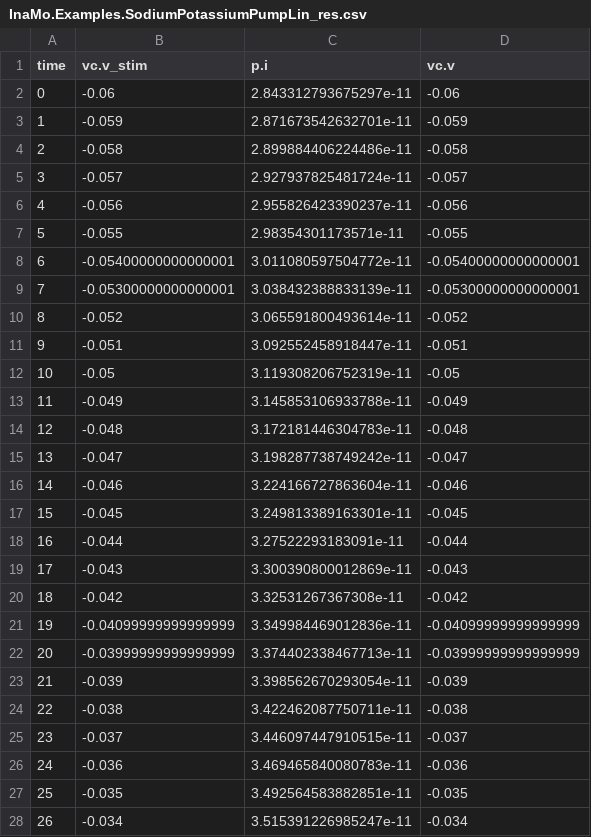
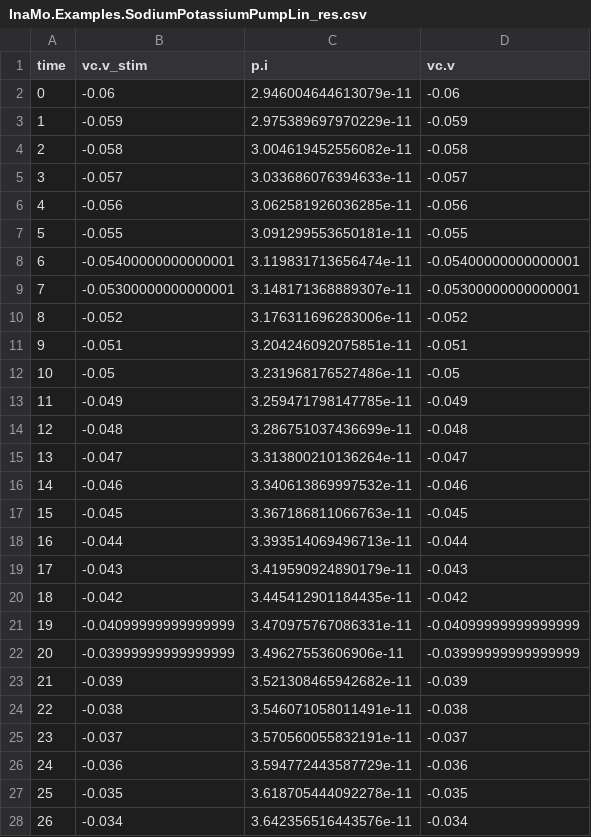
Before and after one commit to CSchoel/inamo-ref, a CSV file: InaMo.Examples.SodiumPotassiumPumpLin_res.csv, drawn as a sheet; only a part is shown; the diff covers the shown part only.

Commit message:
includes result of changing k_m_Na from 5.64 to 5.46 as given in Demir 1994

```diff
--- a/InaMo.Examples.SodiumPotassiumPumpLin_res.csv
+++ b/InaMo.Examples.SodiumPotassiumPumpLin_res.csv
@@ -1,28 +1,28 @@
 "time","vc.v_stim","p.i","vc.v"
-0,-0.06,2.843312793675297e-11,-0.06
-1,-0.059,2.871673542632701e-11,-0.059
-2,-0.058,2.899884406224486e-11,-0.058
-3,-0.057,2.927937825481724e-11,-0.057
-4,-0.056,2.955826423390237e-11,-0.056
-5,-0.055,2.98354301173571e-11,-0.055
-6,-0.05400000000000001,3.011080597504772e-11,-0.05400000000000001
-7,-0.05300000000000001,3.038432388833139e-11,-0.05300000000000001
-8,-0.052,3.065591800493614e-11,-0.052
-9,-0.051,3.092552458918447e-11,-0.051
-10,-0.05,3.119308206752319e-11,-0.05
-11,-0.049,3.145853106933788e-11,-0.049
-12,-0.048,3.172181446304783e-11,-0.048
-13,-0.047,3.198287738749242e-11,-0.047
-14,-0.046,3.224166727863604e-11,-0.046
-15,-0.045,3.249813389163301e-11,-0.045
-16,-0.044,3.27522293183091e-11,-0.044
-17,-0.043,3.300390800012869e-11,-0.043
-18,-0.042,3.32531267367308e-11,-0.042
-19,-0.04099999999999999,3.349984469012836e-11,-0.04099999999999999
-20,-0.03999999999999999,3.374402338467713e-11,-0.03999999999999999
-21,-0.039,3.398562670293054e-11,-0.039
-22,-0.038,3.422462087750711e-11,-0.038
-23,-0.037,3.446097447910515e-11,-0.037
-24,-0.036,3.469465840080783e-11,-0.036
-25,-0.035,3.492564583882851e-11,-0.035
-26,-0.034,3.515391226985247e-11,-0.034
+0,-0.06,2.946004644613079e-11,-0.06
+1,-0.059,2.975389697970229e-11,-0.059
+2,-0.058,3.004619452556082e-11,-0.058
+3,-0.057,3.033686076394633e-11,-0.057
+4,-0.056,3.062581926036285e-11,-0.056
+5,-0.055,3.091299553650181e-11,-0.055
+6,-0.05400000000000001,3.119831713656474e-11,-0.05400000000000001
+7,-0.05300000000000001,3.148171368889307e-11,-0.05300000000000001
+8,-0.052,3.176311696283006e-11,-0.052
+9,-0.051,3.204246092075851e-11,-0.051
+10,-0.05,3.231968176527486e-11,-0.05
+11,-0.049,3.259471798147785e-11,-0.049
+12,-0.048,3.286751037436699e-11,-0.048
+13,-0.047,3.313800210136264e-11,-0.047
+14,-0.046,3.340613869997532e-11,-0.046
+15,-0.045,3.367186811066763e-11,-0.045
+16,-0.044,3.393514069496713e-11,-0.044
+17,-0.043,3.419590924890179e-11,-0.043
+18,-0.042,3.445412901184435e-11,-0.042
+19,-0.04099999999999999,3.470975767086331e-11,-0.04099999999999999
+20,-0.03999999999999999,3.49627553606906e-11,-0.03999999999999999
+21,-0.039,3.521308465942682e-11,-0.039
+22,-0.038,3.546071058011491e-11,-0.038
+23,-0.037,3.570560055832191e-11,-0.037
+24,-0.036,3.594772443587729e-11,-0.036
+25,-0.035,3.618705444092278e-11,-0.035
+26,-0.034,3.642356516443576e-11,-0.034
```
Also changed, not shown: 75 edited cells elsewhere in this file.
